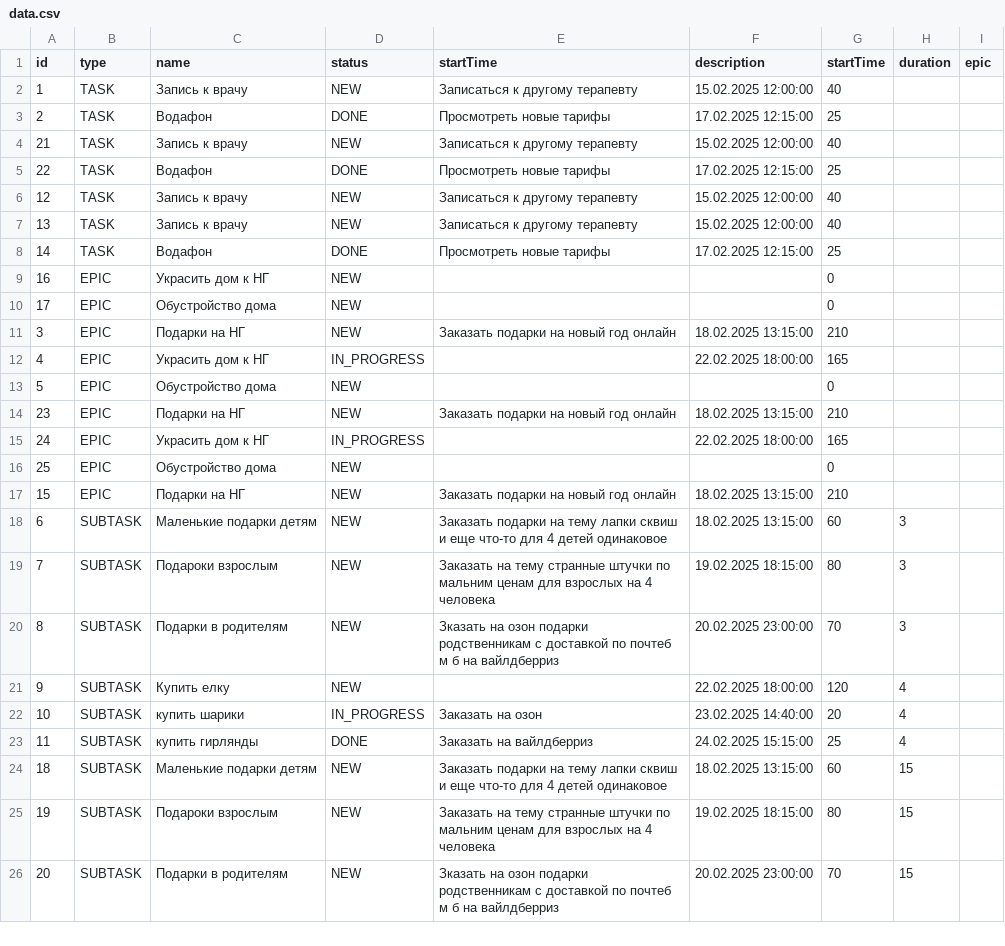
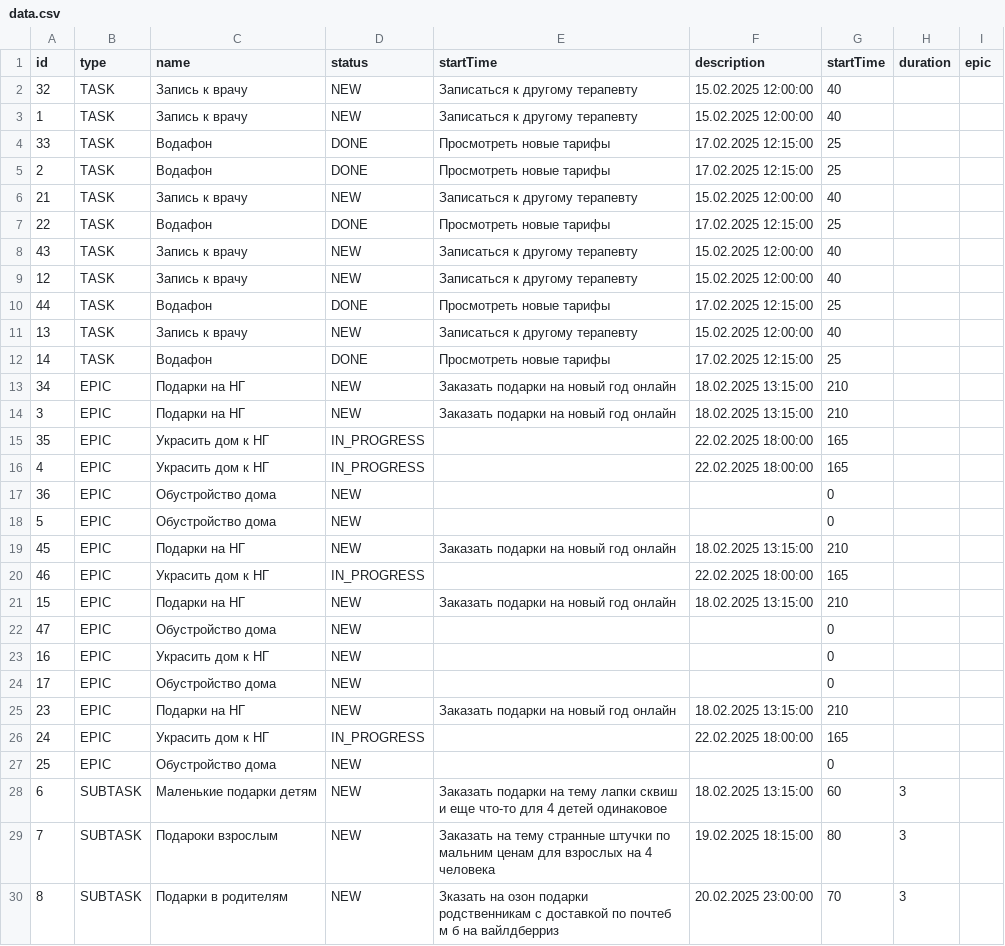
Before and after one commit to oksana-luk/java-kanban, a CSV file: data.csv, drawn as a sheet; only a part is shown; the shorter side is filled out with more unchanged rows; the diff covers the shown part only.

```diff
--- a/data.csv
+++ b/data.csv
@@ -1,3 +1,5 @@
 id,type,name,status,startTime,description,startTime,duration,epic
+32,TASK,Запись к врачу,NEW,Записаться к другому терапевту,15.02.2025 12:00:00,40,
 1,TASK,Запись к врачу,NEW,Записаться к другому терапевту,15.02.2025 12:00:00,40,
+33,TASK,Водафон,DONE,Просмотреть новые тарифы,17.02.2025 12:15:00,25,
 2,TASK,Водафон,DONE,Просмотреть новые тарифы,17.02.2025 12:15:00,25,
@@ -5,10 +7,19 @@ id,type,name,status,startTime,description,startTime,duration,epic
 22,TASK,Водафон,DONE,Просмотреть новые тарифы,17.02.2025 12:15:00,25,
+43,TASK,Запись к врачу,NEW,Записаться к другому терапевту,15.02.2025 12:00:00,40,
 12,TASK,Запись к врачу,NEW,Записаться к другому терапевту,15.02.2025 12:00:00,40,
+44,TASK,Водафон,DONE,Просмотреть новые тарифы,17.02.2025 12:15:00,25,
 13,TASK,Запись к врачу,NEW,Записаться к другому терапевту,15.02.2025 12:00:00,40,
 14,TASK,Водафон,DONE,Просмотреть новые тарифы,17.02.2025 12:15:00,25,
+34,EPIC,Подарки на НГ,NEW,Заказать подарки на новый год онлайн,18.02.2025 13:15:00,210,
+3,EPIC,Подарки на НГ,NEW,Заказать подарки на новый год онлайн,18.02.2025 13:15:00,210,
+35,EPIC,Украсить дом к НГ,IN_PROGRESS,,22.02.2025 18:00:00,165,
+4,EPIC,Украсить дом к НГ,IN_PROGRESS,,22.02.2025 18:00:00,165,
+36,EPIC,Обустройство дома,NEW,,,0,
+5,EPIC,Обустройство дома,NEW,,,0,
+45,EPIC,Подарки на НГ,NEW,Заказать подарки на новый год онлайн,18.02.2025 13:15:00,210,
+46,EPIC,Украсить дом к НГ,IN_PROGRESS,,22.02.2025 18:00:00,165,
+15,EPIC,Подарки на НГ,NEW,Заказать подарки на новый год онлайн,18.02.2025 13:15:00,210,
+47,EPIC,Обустройство дома,NEW,,,0,
 16,EPIC,Украсить дом к НГ,NEW,,,0,
 17,EPIC,Обустройство дома,NEW,,,0,
-3,EPIC,Подарки на НГ,NEW,Заказать подарки на новый год онлайн,18.02.2025 13:15:00,210,
-4,EPIC,Украсить дом к НГ,IN_PROGRESS,,22.02.2025 18:00:00,165,
-5,EPIC,Обустройство дома,NEW,,,0,
 23,EPIC,Подарки на НГ,NEW,Заказать подарки на новый год онлайн,18.02.2025 13:15:00,210,
@@ -16,3 +27,2 @@ id,type,name,status,startTime,description,startTime,duration,epic
 25,EPIC,Обустройство дома,NEW,,,0,
-15,EPIC,Подарки на НГ,NEW,Заказать подарки на новый год онлайн,18.02.2025 13:15:00,210,
 6,SUBTASK,Маленькие подарки детям,NEW,Заказать подарки на тему лапки сквиш и еще что-то для 4 детей одинаковое,18.02.2025 13:15:00,60,3
```
Also changed, not shown: 12 added rows elsewhere in this file, 6 other files.
